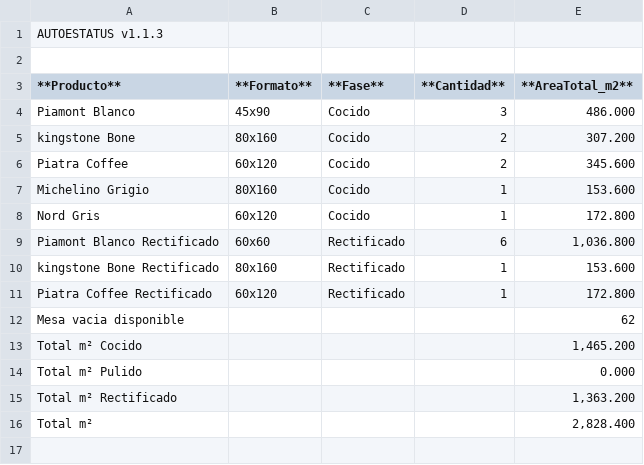
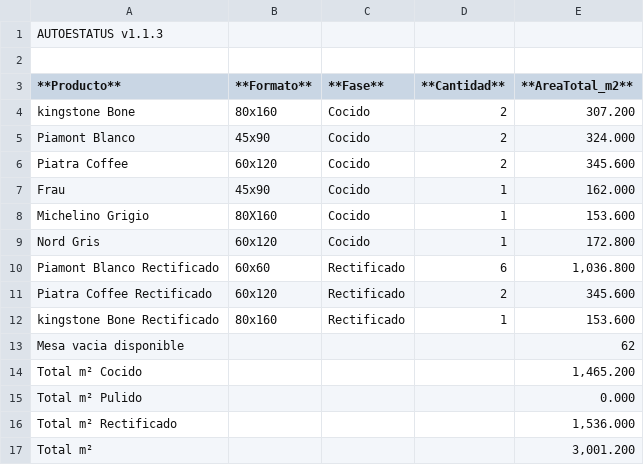
Before and after one commit to Dienicx/AUTOESTATUS, a TSV file: docs/recuento_productos.tsv, drawn as a sheet.

Commit message:
AUTOESTATUS update 2026-04-27 20:01:02

```diff
--- a/docs/recuento_productos.tsv
+++ b/docs/recuento_productos.tsv
@@ -3,5 +3,6 @@
 **Producto**	**Formato**	**Fase**	**Cantidad**	**AreaTotal_m2**
-Piamont Blanco	45x90	Cocido	3	486.000
 kingstone Bone	80x160	Cocido	2	307.200
+Piamont Blanco	45x90	Cocido	2	324.000
 Piatra Coffee	60x120	Cocido	2	345.600
+Frau	45x90	Cocido	1	162.000
 Michelino Grigio	80X160	Cocido	1	153.600
@@ -9,4 +10,4 @@ Nord Gris	60x120	Cocido	1	172.800
 Piamont Blanco Rectificado	60x60	Rectificado	6	1,036.800
+Piatra Coffee Rectificado	60x120	Rectificado	2	345.600
 kingstone Bone Rectificado	80x160	Rectificado	1	153.600
-Piatra Coffee Rectificado	60x120	Rectificado	1	172.800
 Mesa vacia disponible				62
@@ -14,3 +15,3 @@ Total m² Cocido				1,465.200
 Total m² Pulido				0.000
-Total m² Rectificado				1,363.200
-Total m²				2,828.400
+Total m² Rectificado				1,536.000
+Total m²				3,001.200
```
